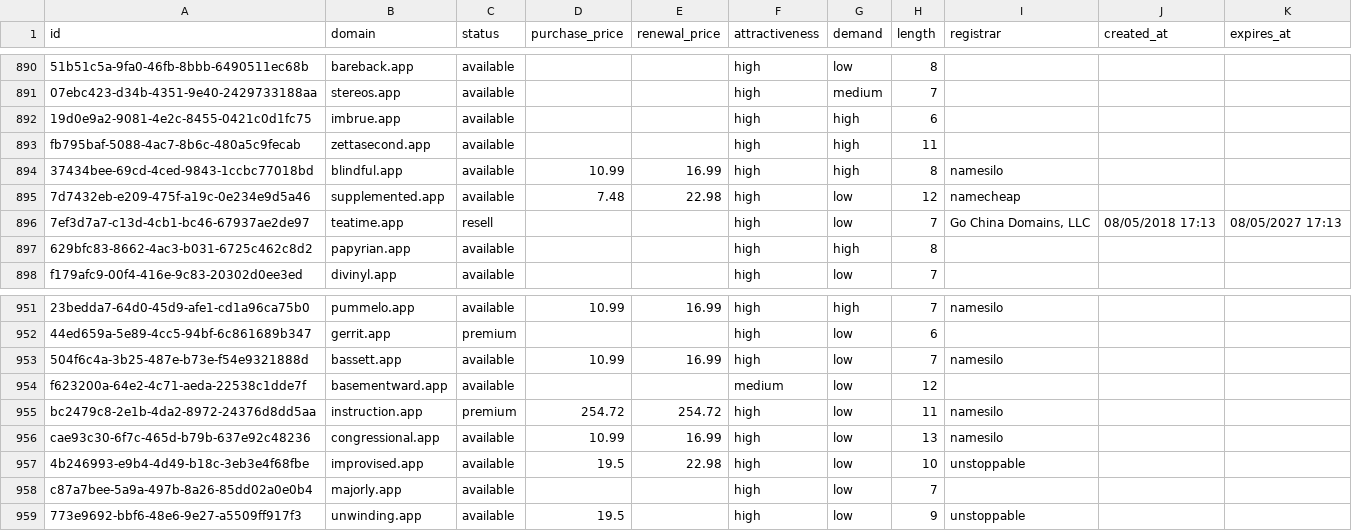
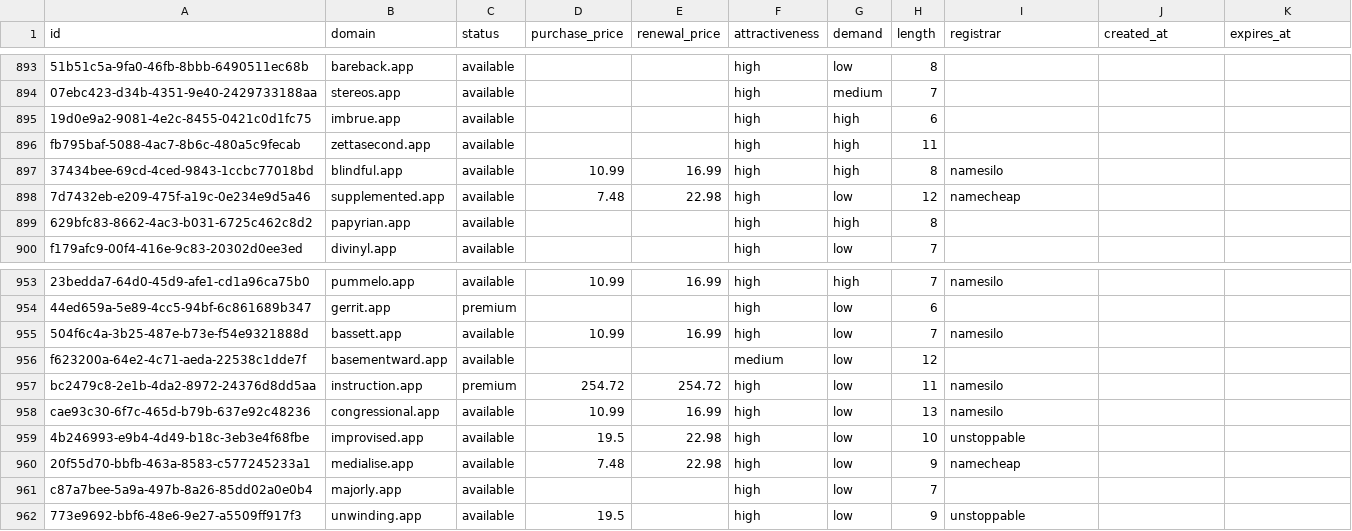
Before and after one commit to UniqueDomains/app-oneword-domains, a CSV file: app.csv, drawn as a sheet; only a part is shown, gaps mark what is left out; the diff covers the shown part only.

Commit message:
Domains update

```diff
--- a/app.csv
+++ b/app.csv
@@ -895,3 +898,2 @@ fb795baf-5088-4ac7-8b6c-480a5c9fecab,zettasecond.app,available,,,high,high,11,,,
 7d7432eb-e209-475f-a19c-0e234e9d5a46,supplemented.app,available,7.48,22.98,high,low,12,namecheap,,
-7ef3d7a7-c13d-4cb1-bc46-67937ae2de97,teatime.app,resell,,,high,low,7,"Go China Domains, LLC",08/05/2018 17:13,08/05/2027 17:13
 629bfc83-8662-4ac3-b031-6725c462c8d2,papyrian.app,available,,,high,high,8,,,
@@ -957,2 +959,3 @@ cae93c30-6f7c-465d-b79b-637e92c48236,congressional.app,available,10.99,16.99,hig
 4b246993-e9b4-4d49-b18c-3eb3e4f68fbe,improvised.app,available,19.5,22.98,high,low,10,unstoppable,,
+20f55d70-bbfb-463a-8583-c577245233a1,medialise.app,available,7.48,22.98,high,low,9,namecheap,,
 c87a7bee-5a9a-497b-8a26-85dd02a0e0b4,majorly.app,available,,,high,low,7,,,
```
Also changed, not shown: 4 added rows and 4 removed rows elsewhere in this file, 5 other files.
